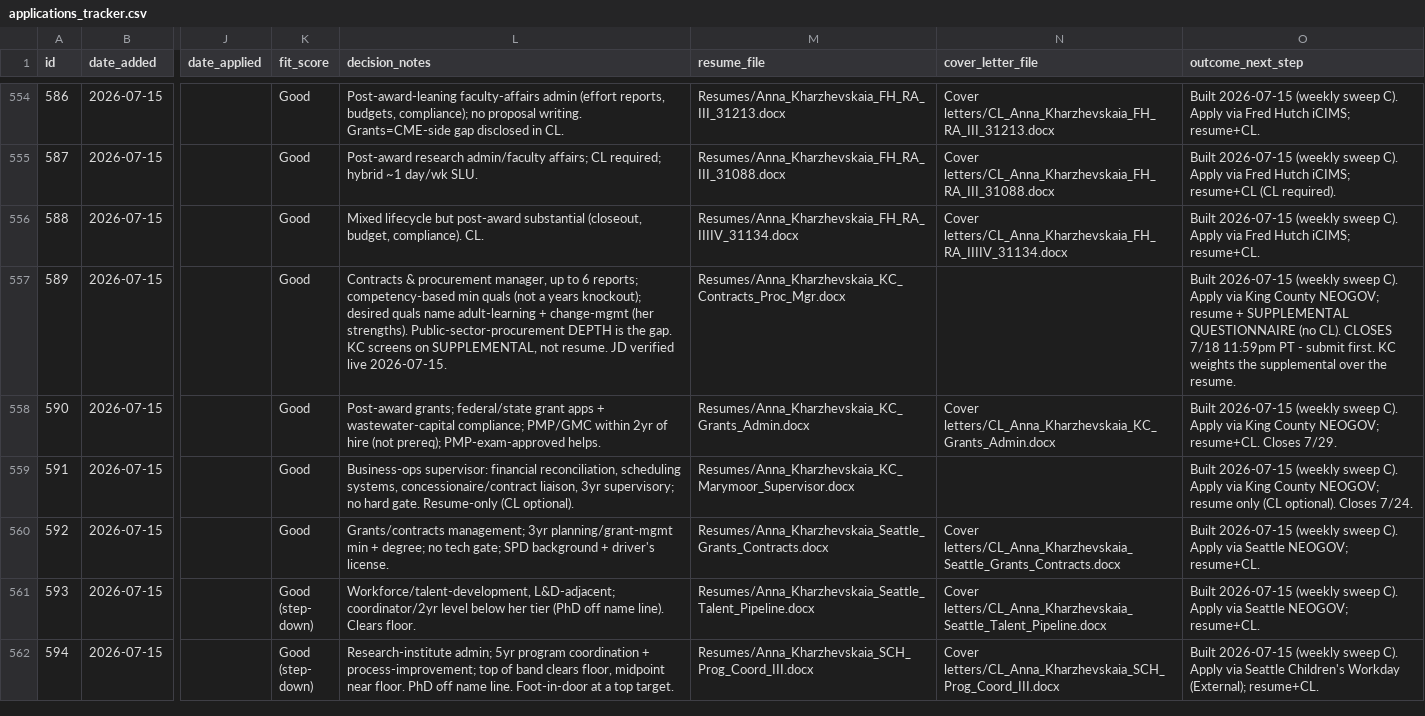
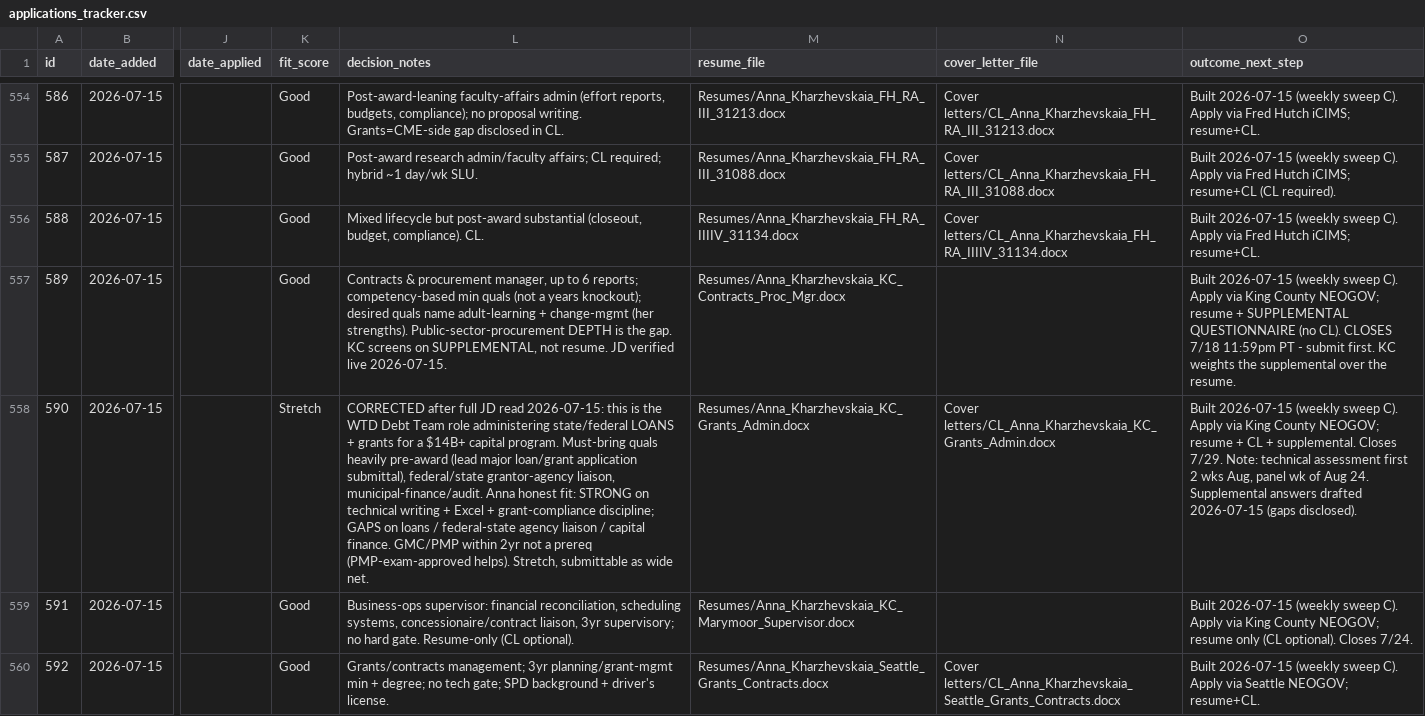
Before and after one commit to undrsky/t32tfoes3m, a CSV file: applications_tracker.csv, drawn as a sheet; only a part is shown, gaps mark what is left out; the shorter side is filled out with more unchanged rows; the diff names each change by its address in the sheet, - before the commit and + after, or states it on an @@ line.

Commit message:
Correct #590 Grants Administrator fit to Stretch (WTD capital loans/grants specialist)

```diff
--- a/applications_tracker.csv
+++ b/applications_tracker.csv
-K558 (fit_score): Good
+K558 (fit_score): Stretch
-L558 (decision_notes): Post-award grants; federal/state grant apps + wastewater-capital compliance; PMP/GMC within 2yr of hire (not prereq); PMP-exam-approved helps.
+L558 (decision_notes): CORRECTED after full JD read 2026-07-15: this is the WTD Debt Team role administering state/federal LOANS + grants for a $14B+ capital program. Must-bring quals heavily pre-award (lead major loan/grant application submittal), federal/state grantor-agency liaison, municipal-finance/audit. Anna honest fit: STRONG on technical writing + Excel + grant-compliance discipline; GAPS on loans / federal-state agency liaison / capital finance. GMC/PMP within 2yr not a prereq (PMP-exam-approved helps). Stretch, submittable as wide net.
-O558 (outcome_next_step): …County NEOGOV; resume+CL. Closes 7/29.
+O558 (outcome_next_step): …County NEOGOV; resume + CL + supplemental. Closes 7/29. Note: technical assessment first 2 wks Aug, panel wk of Aug 24. Supplemental answers drafted 2026-07-15 (gaps disclosed).
```
